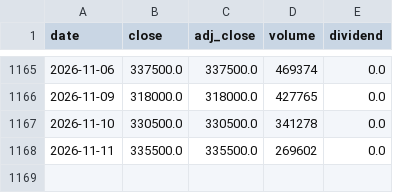
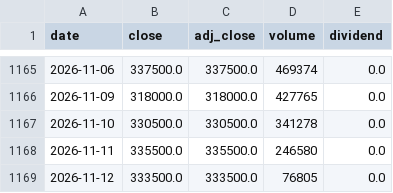
Before and after one commit to DANHA-danha/GLOBAL-STOCK-INTELLIGENCE, a CSV file: data/stocks/373220/prices.csv, drawn as a sheet; only a part is shown, gaps mark what is left out.

```diff
--- a/data/stocks/373220/prices.csv
+++ b/data/stocks/373220/prices.csv
@@ -1167,2 +1167,3 @@ date,close,adj_close,volume,dividend
 2026-11-10,330500.0,330500.0,341278,0.0
-2026-11-11,335500.0,335500.0,269602,0.0
+2026-11-11,335500.0,335500.0,246580,0.0
+2026-11-12,333500.0,333500.0,76805,0.0
```
Also changed, not shown: data/series/kr_usdkrw.csv, data/stocks/005380/prices.csv, 19 other files.
